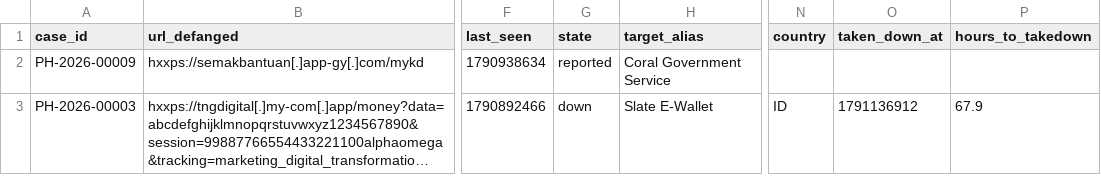
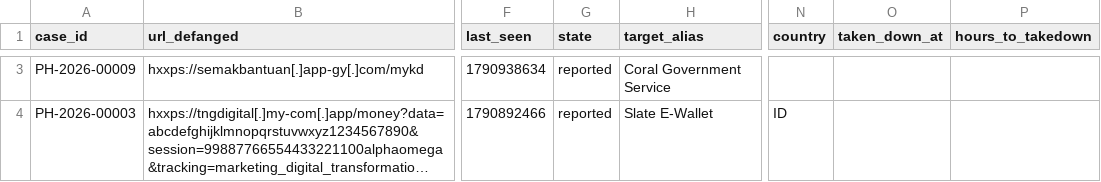
Before and after one commit to rectifyq/phishhunt-feed, a CSV file: feeds/latest.csv, drawn as a sheet; only a part is shown, gaps mark what is left out; long unchanged cells end in …; addresses are those after the commit; the diff covers the shown part only; the diff names each change by its address in the sheet, - before the commit and + after, or states it on an @@ line.

```diff
--- a/feeds/latest.csv
+++ b/feeds/latest.csv
-G4 (state): down
+G4 (state): reported
-O4 (taken_down_at): 1791136912
+O4 (taken_down_at): (empty)
-P4 (hours_to_takedown): 67.9
+P4 (hours_to_takedown): (empty)
```
Also changed, not shown: 1 added row elsewhere in this file, 1 other file.
